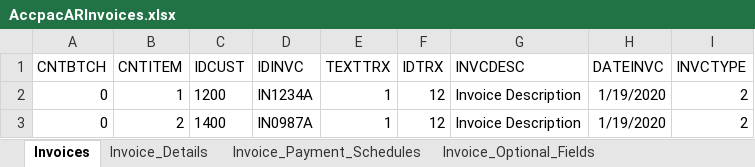
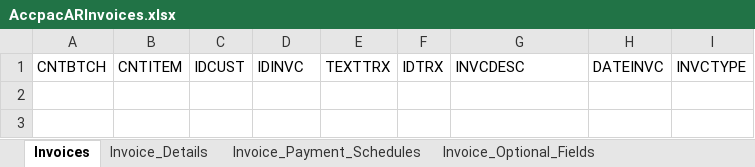
Before and after one commit to DPBandA/job-management-tracking-system, an Excel workbook: src/main/resources/reports/AccpacARInvoices.xlsx, sheet Invoices, drawn as a sheet; values as stored, in another font and other column widths than the file's, no borders; the diff names each change by its address in the sheet, - before the commit and + after, or states it on an @@ line.

```diff
--- a/src/main/resources/reports/AccpacARInvoices.xlsx (sheet Invoices)
+++ b/src/main/resources/reports/AccpacARInvoices.xlsx (sheet Invoices)
-row 2: 0 | 1 | 1200 | IN1234A | 1 | 12 | Invoice Description | 1/19/2020 | 2
-row 3: 0 | 2 | 1400 | IN0987A | 1 | 12 | Invoice Description | 1/19/2020 | 2
```
Also changed, not shown: sheet Invoice_Details, doc/Accpac/ARInvoice1.xlsx, 8 other files.
